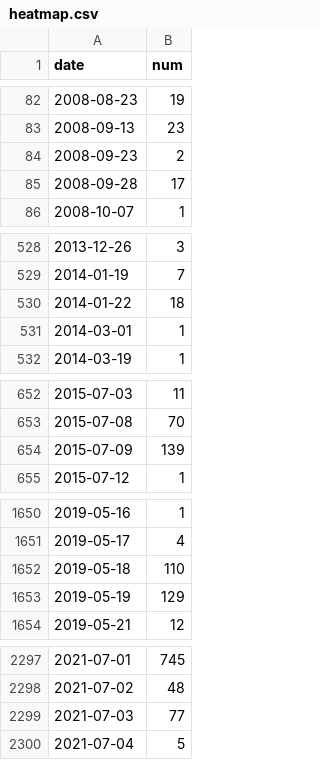
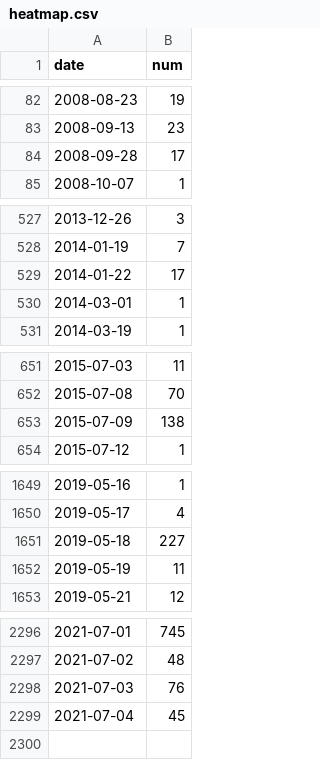
Before and after one commit to FSXAC/PhotoStats, a CSV file: heatmap.csv, drawn as a sheet; only a part is shown, gaps mark what is left out; the diff covers the shown part only.

```diff
--- a/heatmap.csv
+++ b/heatmap.csv
@@ -83,3 +83,2 @@ date,num
 2008-09-13,23
-2008-09-23,2
 2008-09-28,17
@@ -529,3 +528,3 @@ date,num
 2014-01-19,7
-2014-01-22,18
+2014-01-22,17
 2014-03-01,1
@@ -653,3 +652,3 @@ date,num
 2015-07-08,70
-2015-07-09,139
+2015-07-09,138
 2015-07-12,1
@@ -1651,4 +1650,4 @@ date,num
 2019-05-17,4
-2019-05-18,110
-2019-05-19,129
+2019-05-18,227
+2019-05-19,11
 2019-05-21,12
@@ -2298,3 +2297,3 @@ date,num
 2021-07-02,48
-2021-07-03,77
-2021-07-04,5
+2021-07-03,76
+2021-07-04,45
```
Also changed, not shown: 16 edited cells elsewhere in this file, 1 other file.
